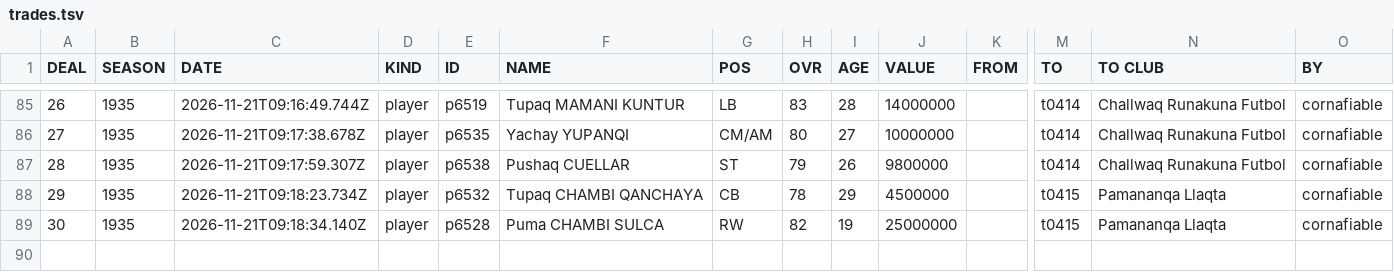
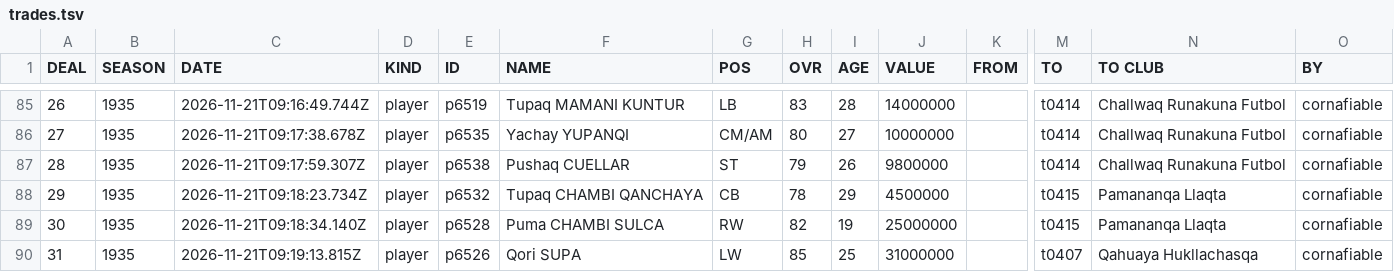
Before and after one commit to auroruse/avium-football-engine, a TSV file: public/avium/pstats/trades.tsv, drawn as a sheet; only a part is shown, gaps mark what is left out; rows hold the shown columns only; the diff names each change by its address in the sheet, - before the commit and + after, or states it on an @@ line.

```diff
--- a/public/avium/pstats/trades.tsv
+++ b/public/avium/pstats/trades.tsv
+row 90: 31 | 1935 | 2026-11-21T09:19:13.815Z | player | p6526 | Qori SUPA | LW | 85 | 25 | 31000000 |  | t0407 | Qahuaya Hukllachasqa | cornafiable
```
Also changed, not shown: src/presets/ANT.tsv, 1 other file.
